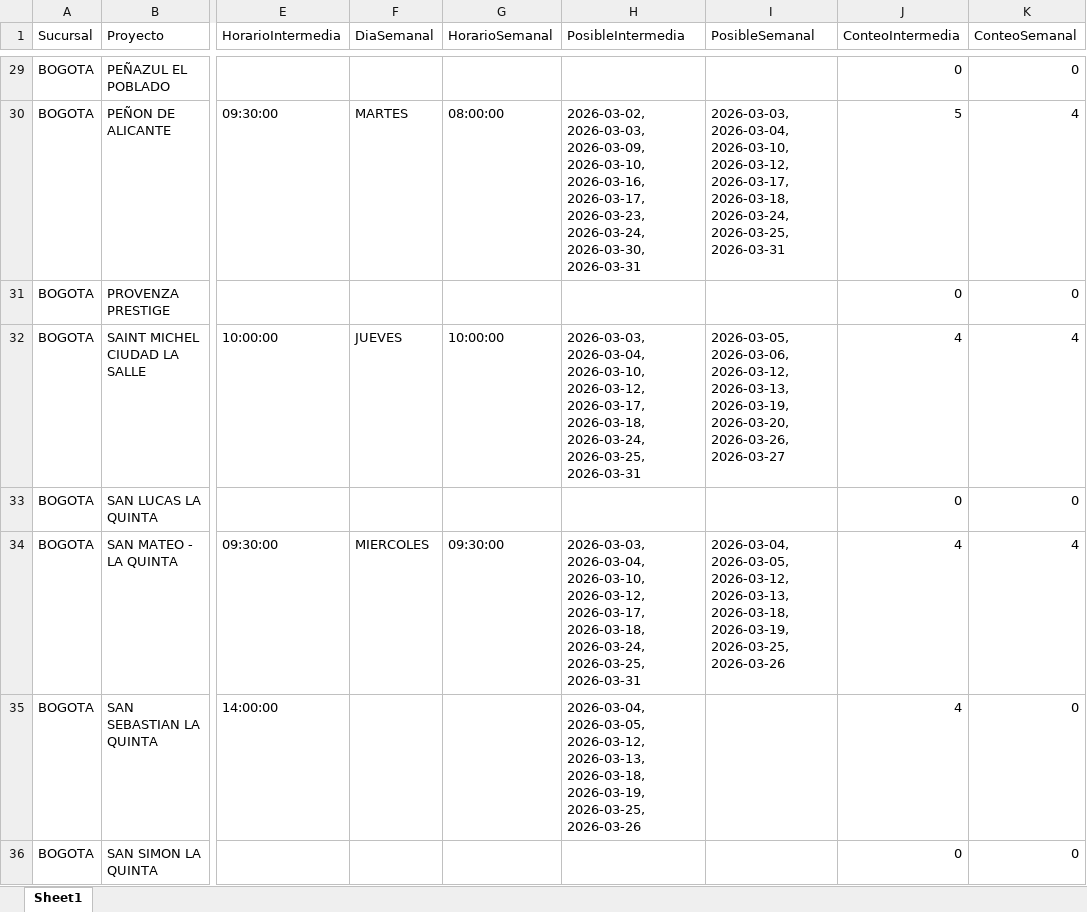
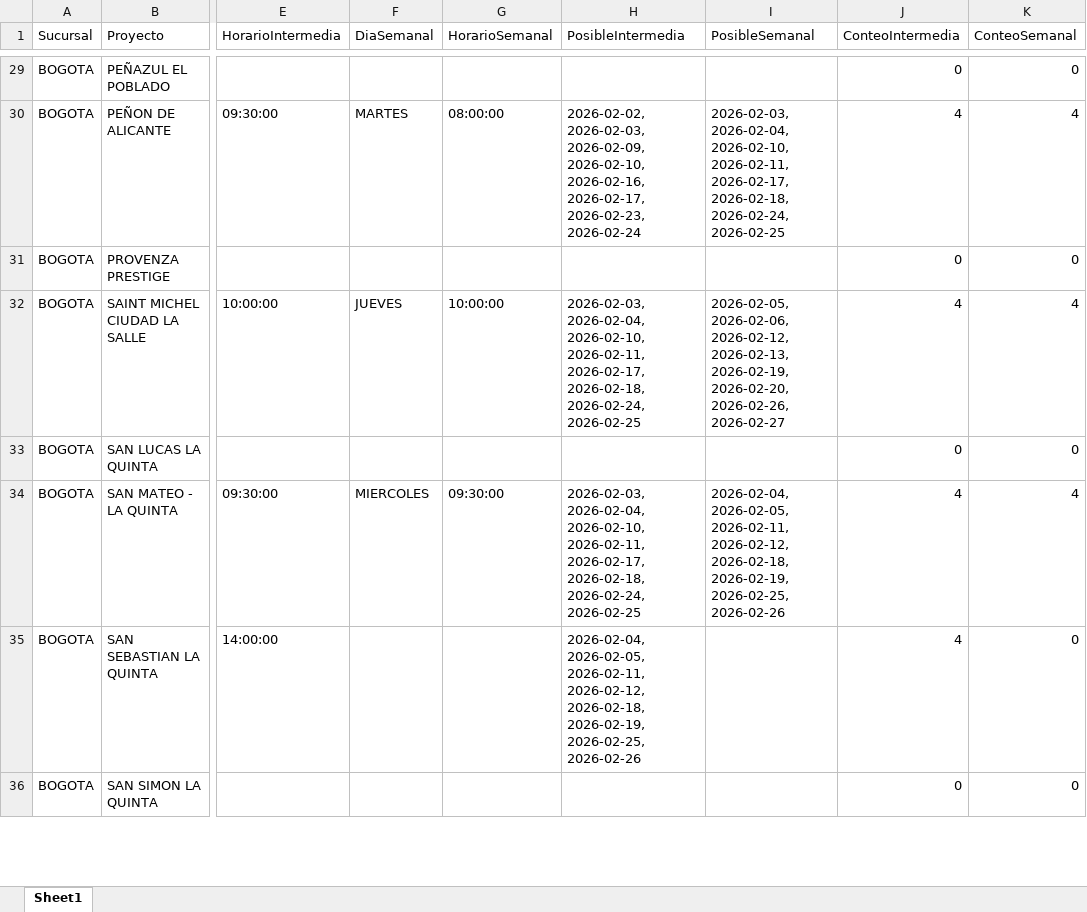
Before and after one commit to proyectosleanmarval-dev/SeguimientoMadurezCumplimientoActas, an Excel workbook: output/calendario_teorico.xlsx, sheet Sheet1, drawn as a sheet; only a part is shown, gaps mark what is left out; values as stored, in another font and other column widths than the file's, no borders; the diff covers the shown part only; the diff names each change by its address in the sheet, - before the commit and + after, or states it on an @@ line.

```diff
--- a/output/calendario_teorico.xlsx (sheet Sheet1)
+++ b/output/calendario_teorico.xlsx (sheet Sheet1)
-H30 (PosibleIntermedia): 2026-03-02, 2026-03-03, 2026-03-09, 2026-03-10, 2026-03-16, 2026-03-17, 2026-03-23, 2026-03-24, 2026-03-30, 2026-03-31
+H30 (PosibleIntermedia): 2026-02-02, 2026-02-03, 2026-02-09, 2026-02-10, 2026-02-16, 2026-02-17, 2026-02-23, 2026-02-24
-I30 (PosibleSemanal): 2026-03-03, 2026-03-04, 2026-03-10, 2026-03-12, 2026-03-17, 2026-03-18, 2026-03-24, 2026-03-25, 2026-03-31
+I30 (PosibleSemanal): 2026-02-03, 2026-02-04, 2026-02-10, 2026-02-11, 2026-02-17, 2026-02-18, 2026-02-24, 2026-02-25
-J30 (ConteoIntermedia): 5
+J30 (ConteoIntermedia): 4
-H32 (PosibleIntermedia): 2026-03-03, 2026-03-04, 2026-03-10, 2026-03-12, 2026-03-17, 2026-03-18, 2026-03-24, 2026-03-25, 2026-03-31
+H32 (PosibleIntermedia): 2026-02-03, 2026-02-04, 2026-02-10, 2026-02-11, 2026-02-17, 2026-02-18, 2026-02-24, 2026-02-25
-I32 (PosibleSemanal): 2026-03-05, 2026-03-06, 2026-03-12, 2026-03-13, 2026-03-19, 2026-03-20, 2026-03-26, 2026-03-27
+I32 (PosibleSemanal): 2026-02-05, 2026-02-06, 2026-02-12, 2026-02-13, 2026-02-19, 2026-02-20, 2026-02-26, 2026-02-27
-H34 (PosibleIntermedia): 2026-03-03, 2026-03-04, 2026-03-10, 2026-03-12, 2026-03-17, 2026-03-18, 2026-03-24, 2026-03-25, 2026-03-31
+H34 (PosibleIntermedia): 2026-02-03, 2026-02-04, 2026-02-10, 2026-02-11, 2026-02-17, 2026-02-18, 2026-02-24, 2026-02-25
-I34 (PosibleSemanal): 2026-03-04, 2026-03-05, 2026-03-12, 2026-03-13, 2026-03-18, 2026-03-19, 2026-03-25, 2026-03-26
+I34 (PosibleSemanal): 2026-02-04, 2026-02-05, 2026-02-11, 2026-02-12, 2026-02-18, 2026-02-19, 2026-02-25, 2026-02-26
-H35 (PosibleIntermedia): 2026-03-04, 2026-03-05, 2026-03-12, 2026-03-13, 2026-03-18, 2026-03-19, 2026-03-25, 2026-03-26
+H35 (PosibleIntermedia): 2026-02-04, 2026-02-05, 2026-02-11, 2026-02-12, 2026-02-18, 2026-02-19, 2026-02-25, 2026-02-26
```
Also changed, not shown: 43 edited cells elsewhere in this sheet, output/calendario_comparado.xlsx, output/calendario_real.xlsx.
